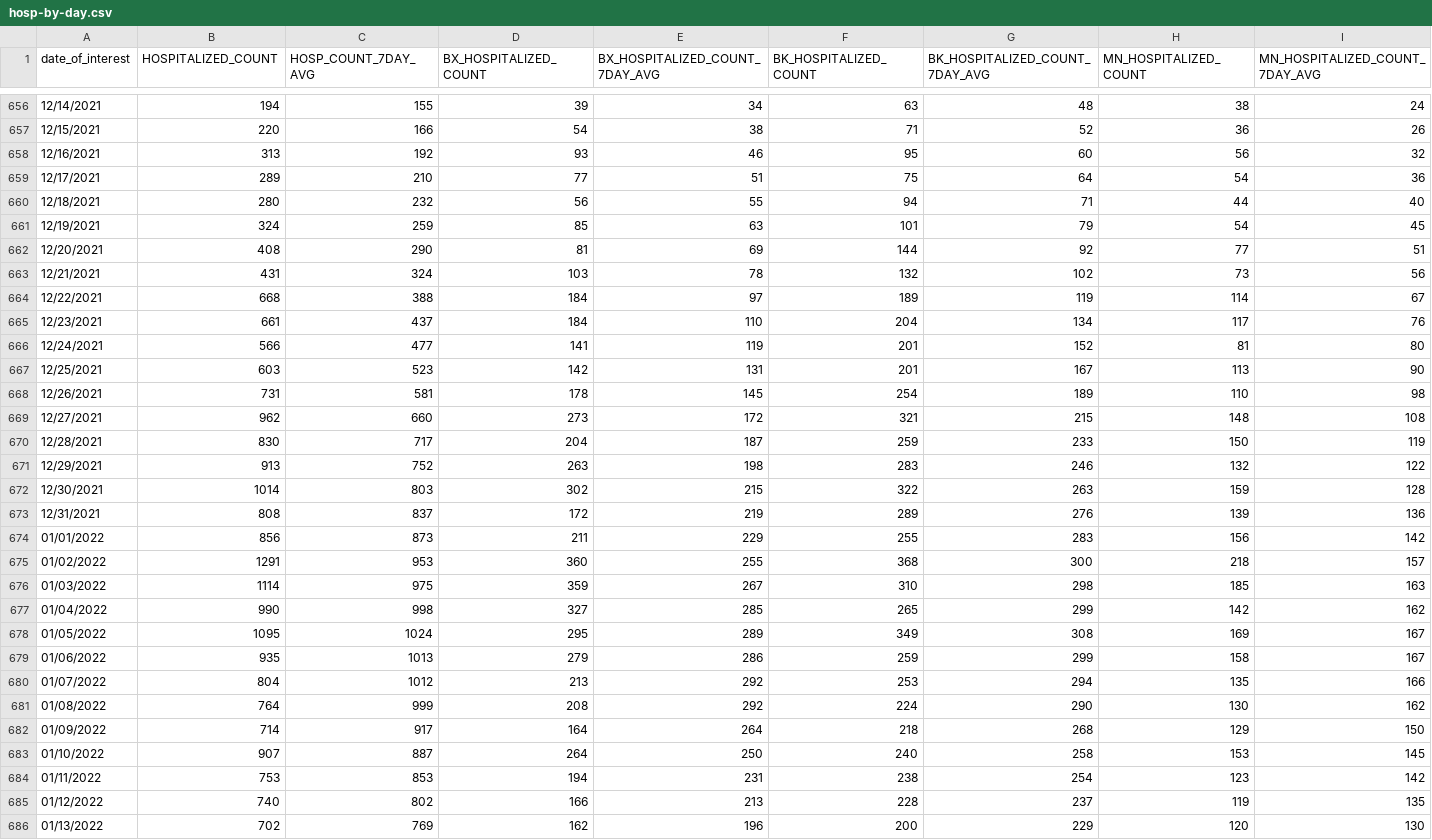
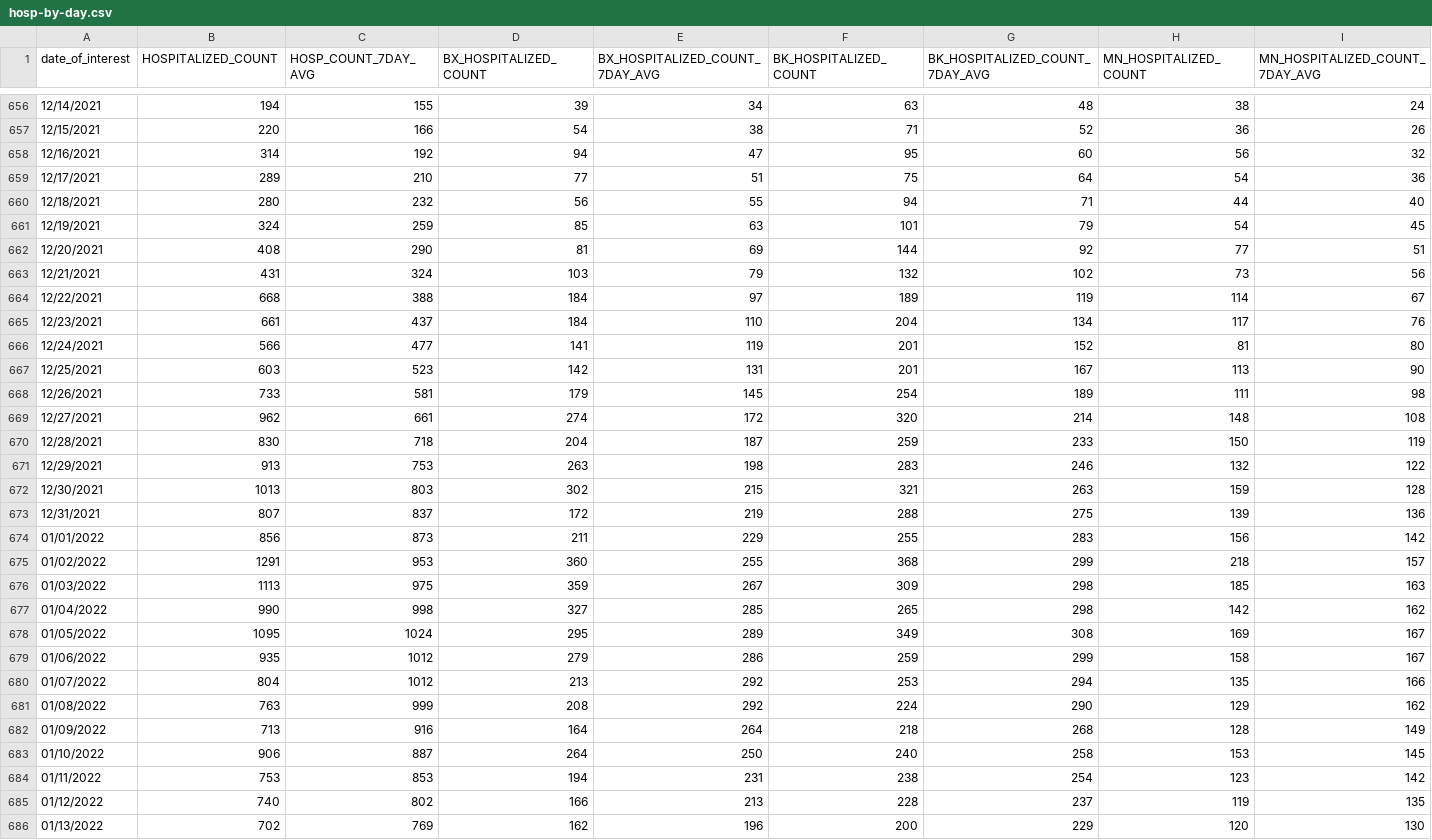
Before and after one commit to nychealth/coronavirus-data, a CSV file: trends/hosp-by-day.csv, drawn as a sheet; only a part is shown, gaps mark what is left out; the diff covers the shown part only; the diff names each change by its address in the sheet, - before the commit and + after, or states it on an @@ line.

```diff
--- a/trends/hosp-by-day.csv
+++ b/trends/hosp-by-day.csv
-B658 (HOSPITALIZED_COUNT): 313
+B658 (HOSPITALIZED_COUNT): 314
-D658 (BX_HOSPITALIZED_COUNT): 93
+D658 (BX_HOSPITALIZED_COUNT): 94
-E658 (BX_HOSPITALIZED_COUNT_7DAY_AVG): 46
+E658 (BX_HOSPITALIZED_COUNT_7DAY_AVG): 47
-E663 (BX_HOSPITALIZED_COUNT_7DAY_AVG): 78
+E663 (BX_HOSPITALIZED_COUNT_7DAY_AVG): 79
-B668 (HOSPITALIZED_COUNT): 731
+B668 (HOSPITALIZED_COUNT): 733
-D668 (BX_HOSPITALIZED_COUNT): 178
+D668 (BX_HOSPITALIZED_COUNT): 179
-H668 (MN_HOSPITALIZED_COUNT): 110
+H668 (MN_HOSPITALIZED_COUNT): 111
-C669 (HOSP_COUNT_7DAY_AVG): 660
+C669 (HOSP_COUNT_7DAY_AVG): 661
-D669 (BX_HOSPITALIZED_COUNT): 273
+D669 (BX_HOSPITALIZED_COUNT): 274
-F669 (BK_HOSPITALIZED_COUNT): 321
+F669 (BK_HOSPITALIZED_COUNT): 320
-G669 (BK_HOSPITALIZED_COUNT_7DAY_AVG): 215
+G669 (BK_HOSPITALIZED_COUNT_7DAY_AVG): 214
-C670 (HOSP_COUNT_7DAY_AVG): 717
+C670 (HOSP_COUNT_7DAY_AVG): 718
-C671 (HOSP_COUNT_7DAY_AVG): 752
+C671 (HOSP_COUNT_7DAY_AVG): 753
-B672 (HOSPITALIZED_COUNT): 1014
+B672 (HOSPITALIZED_COUNT): 1013
-F672 (BK_HOSPITALIZED_COUNT): 322
+F672 (BK_HOSPITALIZED_COUNT): 321
-B673 (HOSPITALIZED_COUNT): 808
+B673 (HOSPITALIZED_COUNT): 807
-F673 (BK_HOSPITALIZED_COUNT): 289
+F673 (BK_HOSPITALIZED_COUNT): 288
-G673 (BK_HOSPITALIZED_COUNT_7DAY_AVG): 276
+G673 (BK_HOSPITALIZED_COUNT_7DAY_AVG): 275
-G675 (BK_HOSPITALIZED_COUNT_7DAY_AVG): 300
+G675 (BK_HOSPITALIZED_COUNT_7DAY_AVG): 299
-B676 (HOSPITALIZED_COUNT): 1114
+B676 (HOSPITALIZED_COUNT): 1113
-F676 (BK_HOSPITALIZED_COUNT): 310
+F676 (BK_HOSPITALIZED_COUNT): 309
-G677 (BK_HOSPITALIZED_COUNT_7DAY_AVG): 299
+G677 (BK_HOSPITALIZED_COUNT_7DAY_AVG): 298
-C679 (HOSP_COUNT_7DAY_AVG): 1013
+C679 (HOSP_COUNT_7DAY_AVG): 1012
-B681 (HOSPITALIZED_COUNT): 764
+B681 (HOSPITALIZED_COUNT): 763
-H681 (MN_HOSPITALIZED_COUNT): 130
+H681 (MN_HOSPITALIZED_COUNT): 129
-B682 (HOSPITALIZED_COUNT): 714
+B682 (HOSPITALIZED_COUNT): 713
-C682 (HOSP_COUNT_7DAY_AVG): 917
+C682 (HOSP_COUNT_7DAY_AVG): 916
-H682 (MN_HOSPITALIZED_COUNT): 129
+H682 (MN_HOSPITALIZED_COUNT): 128
-I682 (MN_HOSPITALIZED_COUNT_7DAY_AVG): 150
+I682 (MN_HOSPITALIZED_COUNT_7DAY_AVG): 149
-B683 (HOSPITALIZED_COUNT): 907
+B683 (HOSPITALIZED_COUNT): 906
```
Also changed, not shown: 1 added row and 86 edited cells elsewhere in this file, trends/cases-by-day.csv, trends/covid-like-illness.csv, 24 other files.
